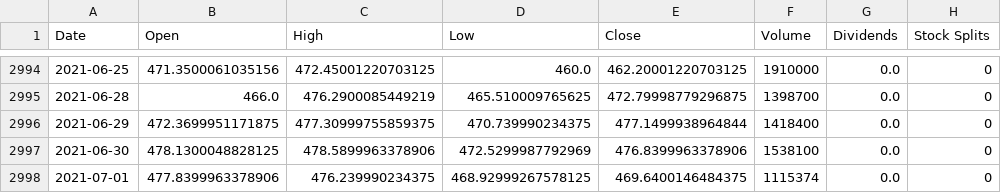
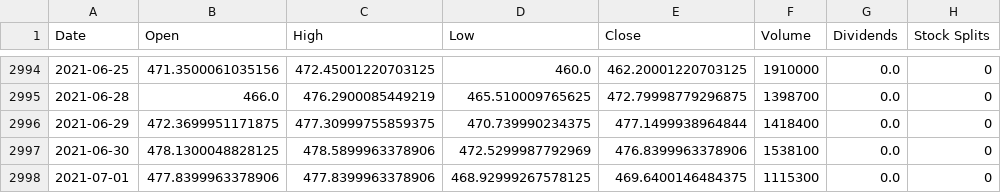
Before and after one commit to hershyz/hamoc-tools, a CSV file: server/stocks/avgo.csv, drawn as a sheet; only a part is shown, gaps mark what is left out.

```diff
--- a/server/stocks/avgo.csv
+++ b/server/stocks/avgo.csv
@@ -2997,2 +2997,2 @@ Date,Open,High,Low,Close,Volume,Dividends,Stock Splits
 2021-06-30,478.1300048828125,478.5899963378906,472.5299987792969,476.8399963378906,1538100,0.0,0
-2021-07-01,477.8399963378906,476.239990234375,468.92999267578125,469.6400146484375,1115374,0.0,0
+2021-07-01,477.8399963378906,477.8399963378906,468.92999267578125,469.6400146484375,1115300,0.0,0
```
Also changed, not shown: server/options/aapl---option---2021-07-02.csv, server/options/avgo---option---2021-07-02.csv, 8 other files.
